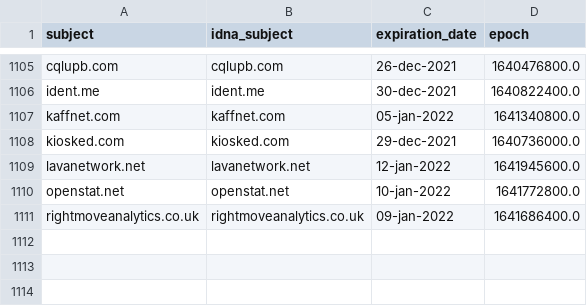
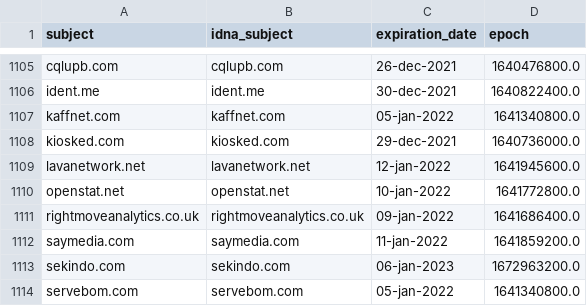
Before and after one commit to dead-hosts/adaway.github.io_git_AdAway, a CSV file: .pyfunceble/whois.csv, drawn as a sheet; only a part is shown, gaps mark what is left out.

```diff
--- a/.pyfunceble/whois.csv
+++ b/.pyfunceble/whois.csv
@@ -1111 +1111,4 @@ openstat.net,openstat.net,10-jan-2022,1641772800.0
 rightmoveanalytics.co.uk,rightmoveanalytics.co.uk,09-jan-2022,1641686400.0
+saymedia.com,saymedia.com,11-jan-2022,1641859200.0
+sekindo.com,sekindo.com,06-jan-2023,1672963200.0
+servebom.com,servebom.com,05-jan-2022,1641340800.0
```
Also changed, not shown: .pyfunceble/inactive.csv, 9 other files.
